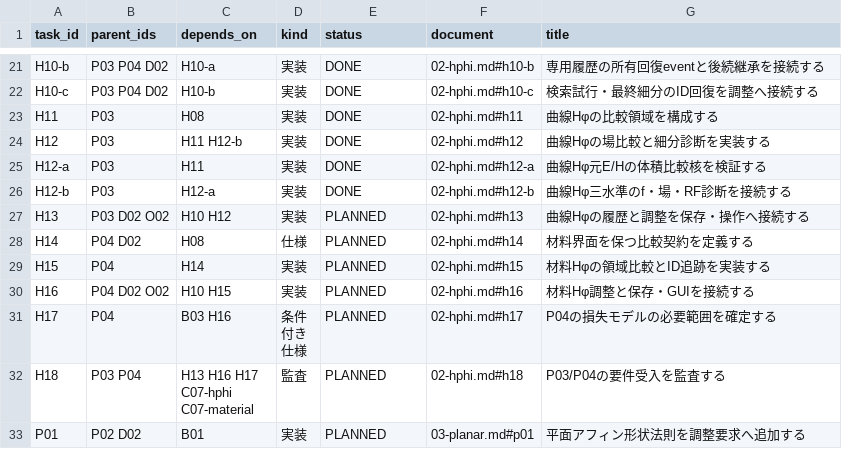
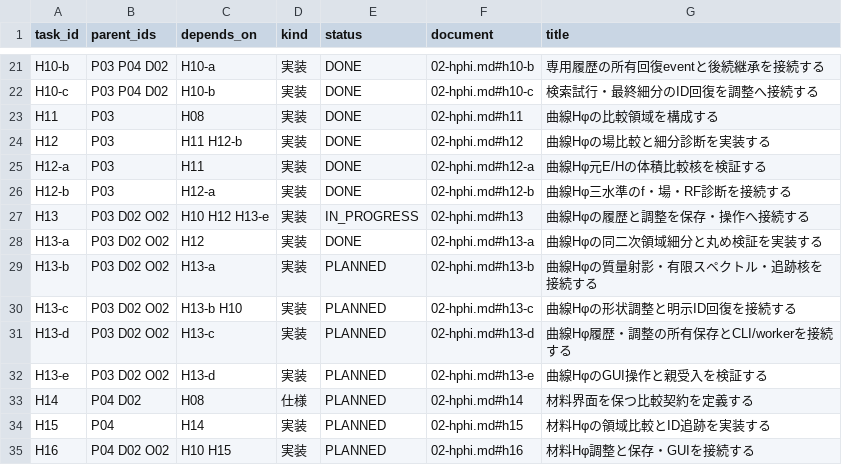
Before and after one commit to 4beshinji/superfish-ng, a TSV file: docs/development-plan/tasks.tsv, drawn as a sheet; only a part is shown, gaps mark what is left out; the shorter side is filled out with more unchanged rows.

Commit message:
feat: refine curved Hphi native geometry with explicit roundoff bounds

```diff
--- a/docs/development-plan/tasks.tsv
+++ b/docs/development-plan/tasks.tsv
@@ -26,3 +26,8 @@ H12-a	P03	H11	実装	DONE	02-hphi.md#h12-a	曲線Hφ元E/Hの体積比較核を
 H12-b	P03	H12-a	実装	DONE	02-hphi.md#h12-b	曲線Hφ三水準のf・場・RF診断を接続する
-H13	P03 D02 O02	H10 H12	実装	PLANNED	02-hphi.md#h13	曲線Hφの履歴と調整を保存・操作へ接続する
+H13	P03 D02 O02	H10 H12 H13-e	実装	IN_PROGRESS	02-hphi.md#h13	曲線Hφの履歴と調整を保存・操作へ接続する
+H13-a	P03 D02 O02	H12	実装	DONE	02-hphi.md#h13-a	曲線Hφの同二次領域細分と丸め検証を実装する
+H13-b	P03 D02 O02	H13-a	実装	PLANNED	02-hphi.md#h13-b	曲線Hφの質量射影・有限スペクトル・追跡核を接続する
+H13-c	P03 D02 O02	H13-b H10	実装	PLANNED	02-hphi.md#h13-c	曲線Hφの形状調整と明示ID回復を接続する
+H13-d	P03 D02 O02	H13-c	実装	PLANNED	02-hphi.md#h13-d	曲線Hφ履歴・調整の所有保存とCLI/workerを接続する
+H13-e	P03 D02 O02	H13-d	実装	PLANNED	02-hphi.md#h13-e	曲線HφのGUI操作と親受入を検証する
 H14	P04 D02	H08	仕様	PLANNED	02-hphi.md#h14	材料界面を保つ比較契約を定義する
```
Also changed, not shown: 12 other files.
